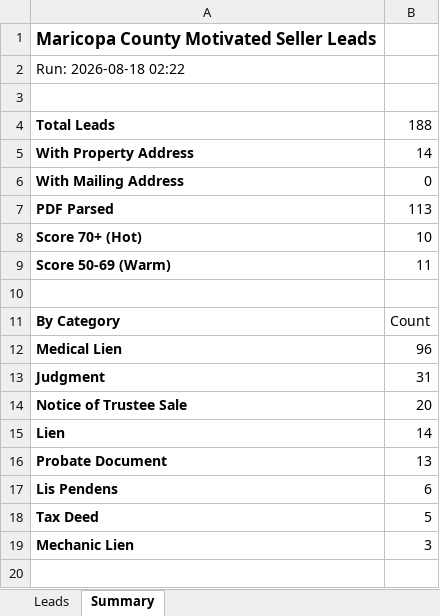
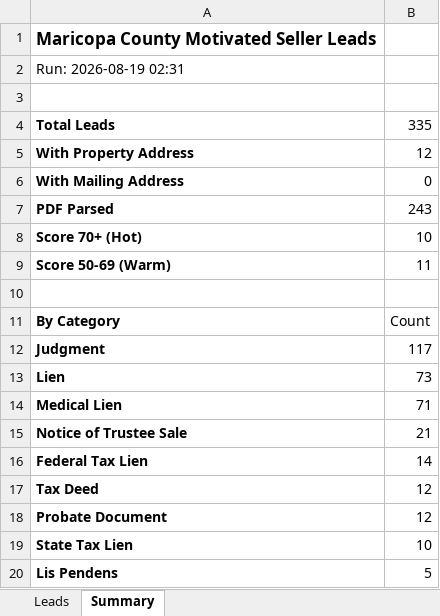
Before and after one commit to Darqsin/Four-Rings-CRM, an Excel workbook: data/leads.xlsx, sheet Summary, drawn as a sheet; values as stored, in another font and other column widths than the file's, no borders; removed rows and columns are numbered as before the commit, all else as after; the diff names each change by its address in the sheet, - before the commit and + after, or states it on an @@ line.

```diff
--- a/data/leads.xlsx (sheet Summary)
+++ b/data/leads.xlsx (sheet Summary)
-A2: Run: 2026-08-18 02:22
+A2: Run: 2026-08-19 02:31
-B4: 188
+B4: 335
-B5: 14
+B5: 12
-B7: 113
+B7: 243
-row 12: Medical Lien | 96
-B12: 31
+B12: 117
+row 13: Lien | 73
+row 14: Medical Lien | 71
-B15: 20
+B15: 21
-A16: Lien
+A16: Federal Tax Lien
+row 17: Tax Deed | 12
-B18: 13
+B18: 12
+row 19: State Tax Lien | 10
-B20: 6
+B20: 5
-row 18: Tax Deed | 5
-row 19: Mechanic Lien | 3
```
Also changed, not shown: sheet Leads, 3 other files.
